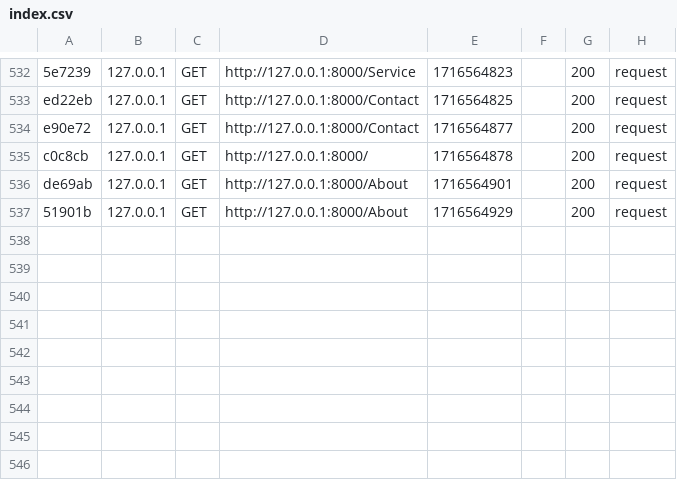
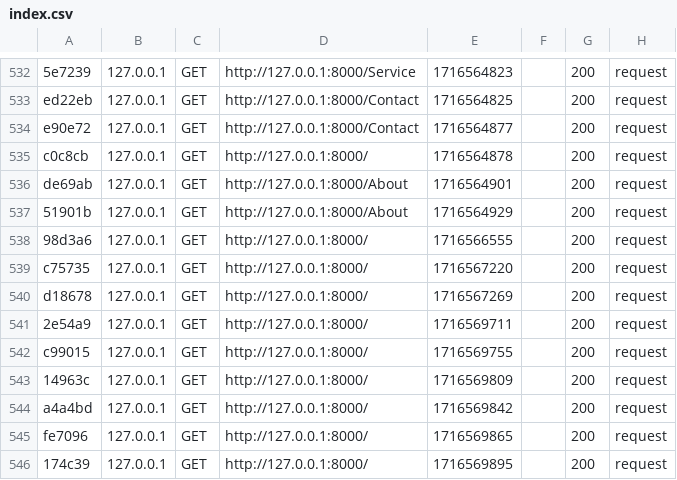
Before and after one commit to cosegit/sencare, a CSV file: var/cache/dev/profiler/index.csv, drawn as a sheet; only a part is shown, gaps mark what is left out; the diff names each change by its address in the sheet, - before the commit and + after, or states it on an @@ line.

```diff
--- a/var/cache/dev/profiler/index.csv
+++ b/var/cache/dev/profiler/index.csv
+row 538: 98d3a6 | 127.0.0.1 | GET | http://127.0.0.1:8000/ | 1716566555 |  | 200 | request
+row 539: c75735 | 127.0.0.1 | GET | http://127.0.0.1:8000/ | 1716567220 |  | 200 | request
+row 540: d18678 | 127.0.0.1 | GET | http://127.0.0.1:8000/ | 1716567269 |  | 200 | request
+row 541: 2e54a9 | 127.0.0.1 | GET | http://127.0.0.1:8000/ | 1716569711 |  | 200 | request
+row 542: c99015 | 127.0.0.1 | GET | http://127.0.0.1:8000/ | 1716569755 |  | 200 | request
+row 543: 14963c | 127.0.0.1 | GET | http://127.0.0.1:8000/ | 1716569809 |  | 200 | request
+row 544: a4a4bd | 127.0.0.1 | GET | http://127.0.0.1:8000/ | 1716569842 |  | 200 | request
+row 545: fe7096 | 127.0.0.1 | GET | http://127.0.0.1:8000/ | 1716569865 |  | 200 | request
+row 546: 174c39 | 127.0.0.1 | GET | http://127.0.0.1:8000/ | 1716569895 |  | 200 | request
```
Also changed, not shown: 21 other files.
